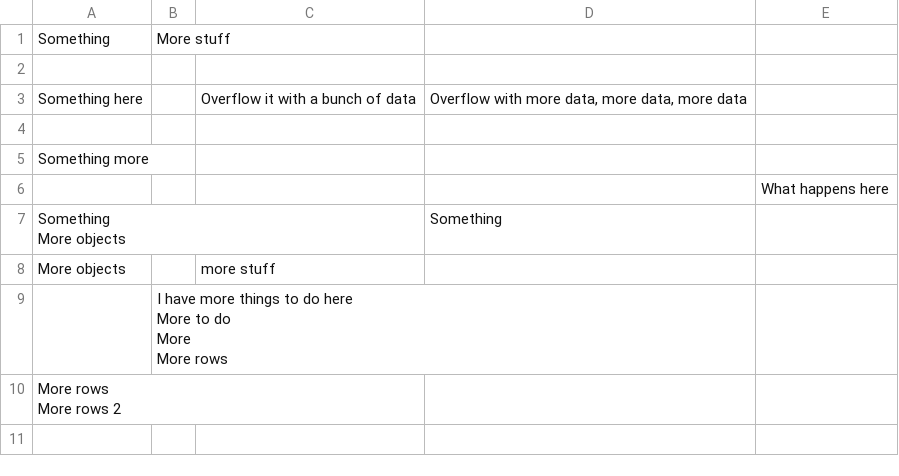
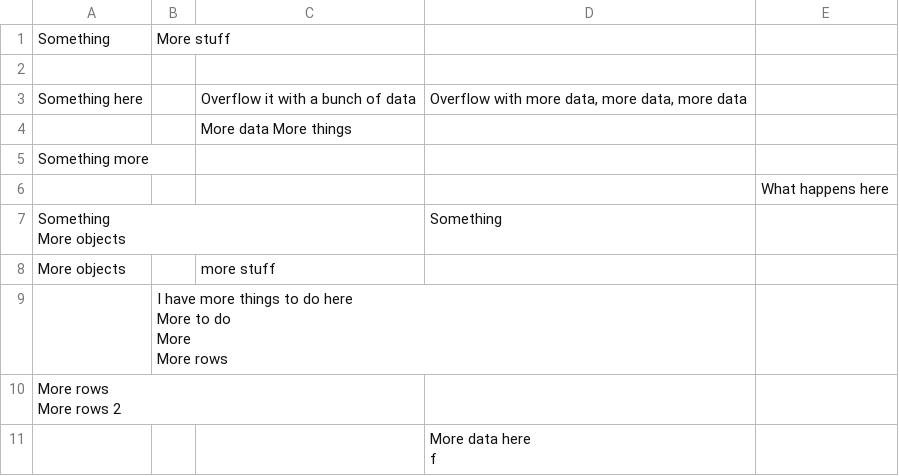
Before and after one commit to mo-mosverkstad/Bookkeeping, a CSV file: Testprototypes/CSVTests/temp.csv, drawn as a sheet; ↵ is a line break in a cell; the diff names each change by its address in the sheet, - before the commit and + after, or states it on an @@ line.

```diff
--- a/Testprototypes/CSVTests/temp.csv
+++ b/Testprototypes/CSVTests/temp.csv
-C4: (empty)
+C4: More data More things
+row 11:  |  |  | More data here ↵ f
```
Also changed, not shown: 1 other file.
